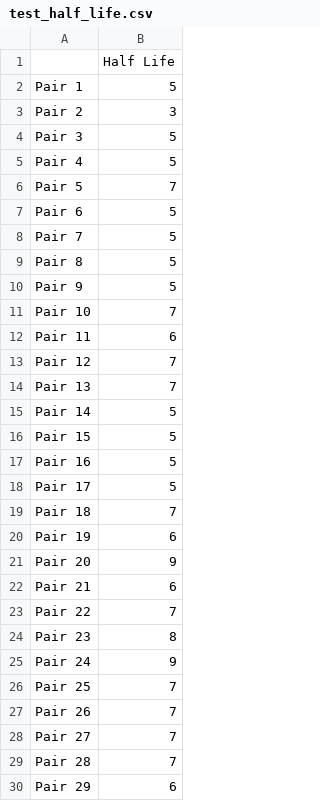
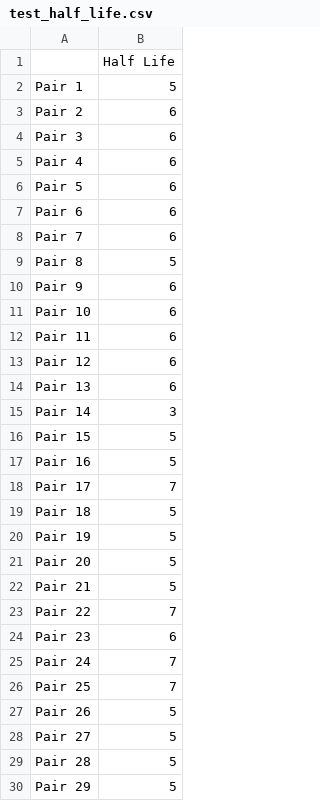
Before and after one commit to Softpandaa/confidence-pair-trading, a CSV file: output/test_half_life.csv, drawn as a sheet; only a part is shown; the diff covers the shown part only.

```diff
--- a/output/test_half_life.csv
+++ b/output/test_half_life.csv
@@ -2,29 +2,29 @@
 Pair 1,5
-Pair 2,3
-Pair 3,5
-Pair 4,5
-Pair 5,7
-Pair 6,5
-Pair 7,5
+Pair 2,6
+Pair 3,6
+Pair 4,6
+Pair 5,6
+Pair 6,6
+Pair 7,6
 Pair 8,5
-Pair 9,5
-Pair 10,7
+Pair 9,6
+Pair 10,6
 Pair 11,6
-Pair 12,7
-Pair 13,7
-Pair 14,5
+Pair 12,6
+Pair 13,6
+Pair 14,3
 Pair 15,5
 Pair 16,5
-Pair 17,5
-Pair 18,7
-Pair 19,6
-Pair 20,9
-Pair 21,6
+Pair 17,7
+Pair 18,5
+Pair 19,5
+Pair 20,5
+Pair 21,5
 Pair 22,7
-Pair 23,8
-Pair 24,9
+Pair 23,6
+Pair 24,7
 Pair 25,7
-Pair 26,7
-Pair 27,7
-Pair 28,7
-Pair 29,6
+Pair 26,5
+Pair 27,5
+Pair 28,5
+Pair 29,5
```
Also changed, not shown: 13 added rows and 26 edited cells elsewhere in this file, output/pair_df.csv, output/train_half_life.csv, 26 other files.
